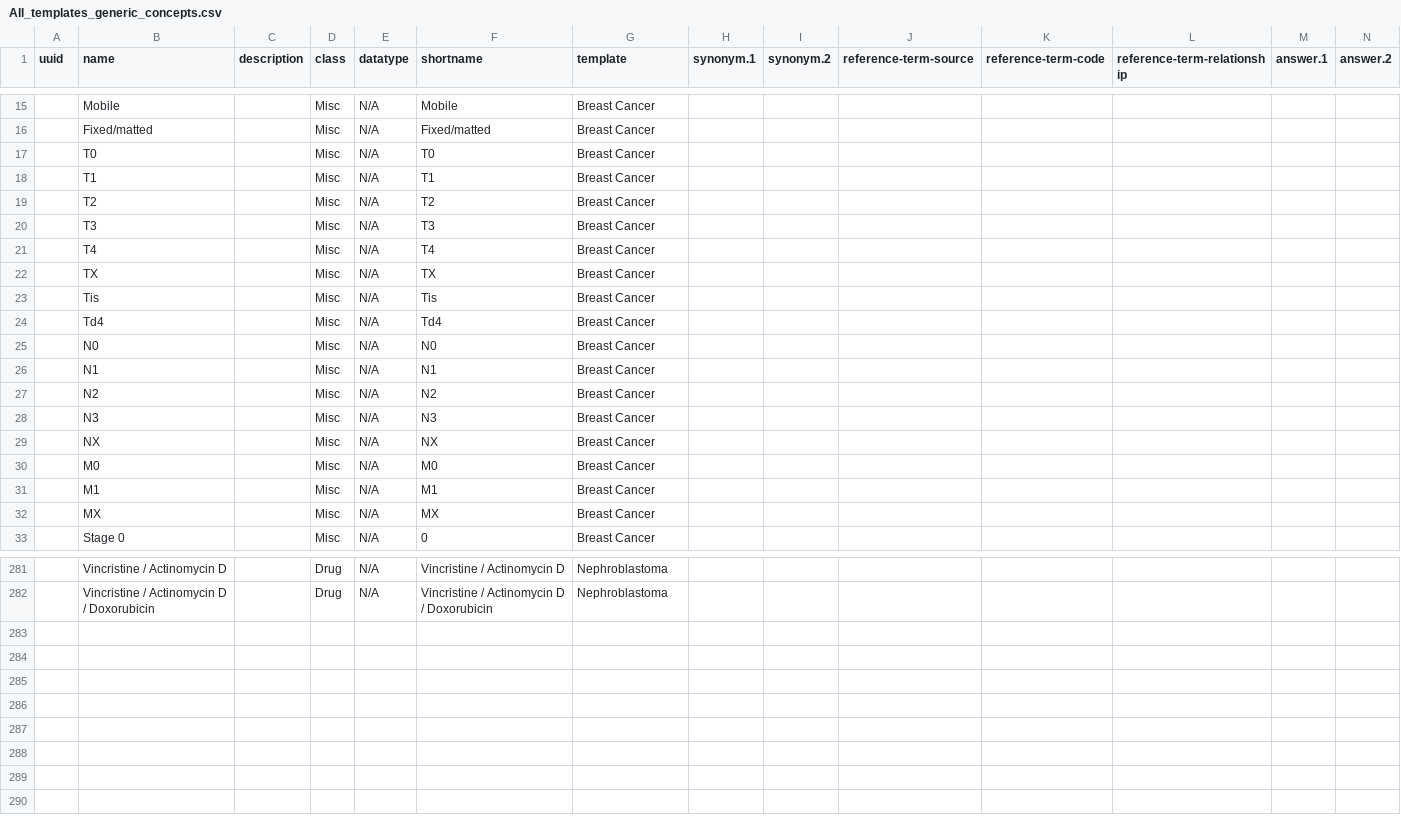
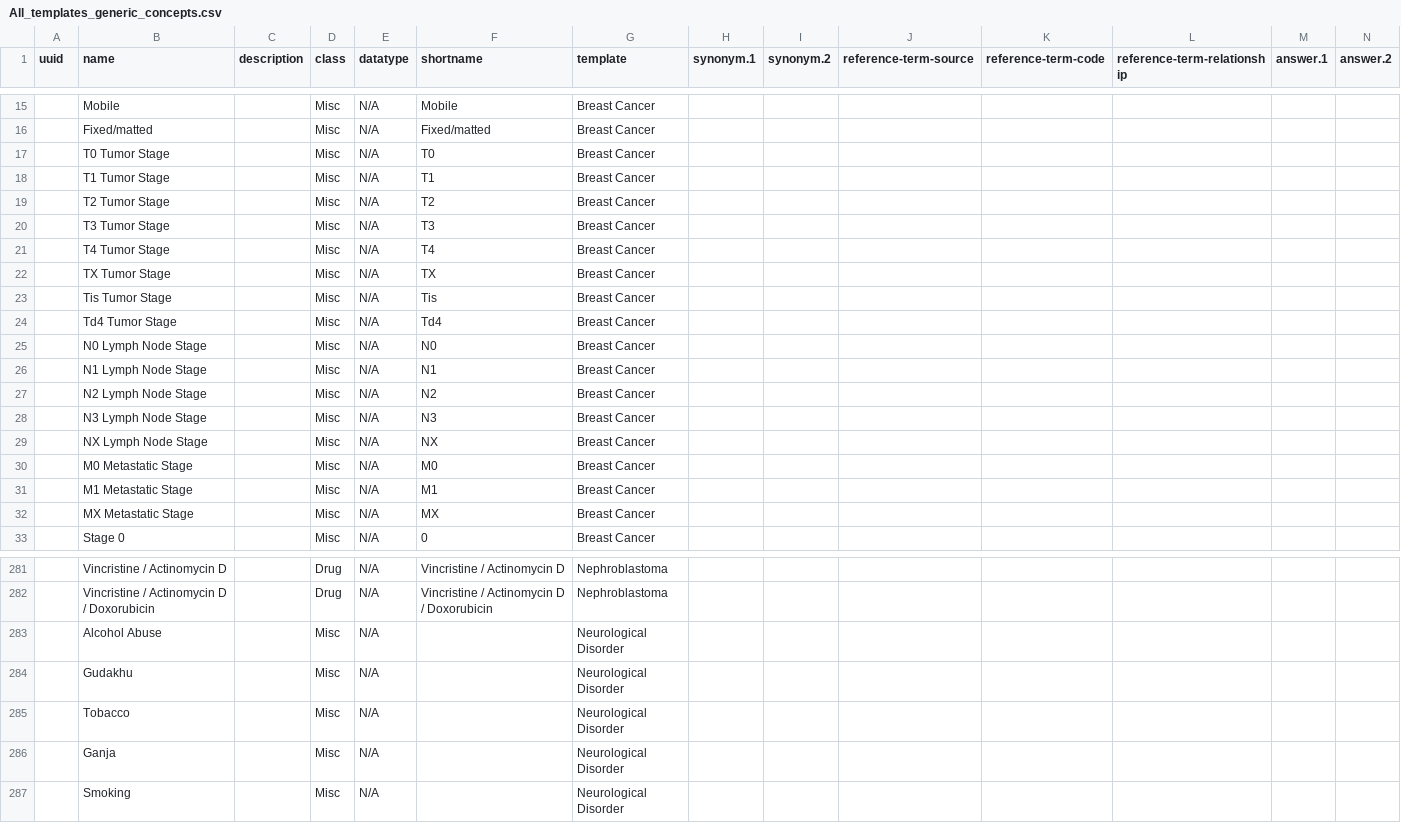
Before and after one commit to Bahmni/default-config, a CSV file: openmrs/templates/All_templates_generic_concepts.csv, drawn as a sheet; only a part is shown, gaps mark what is left out; rows hold the shown columns only; the diff names each change by its address in the sheet, - before the commit and + after, or states it on an @@ line.

Commit message:
Minor changes for Cancer templates

```diff
--- a/openmrs/templates/All_templates_generic_concepts.csv
+++ b/openmrs/templates/All_templates_generic_concepts.csv
-B17 (name): T0
+B17 (name): T0 Tumor Stage
-B18 (name): T1
+B18 (name): T1 Tumor Stage
-B19 (name): T2
+B19 (name): T2 Tumor Stage
-B20 (name): T3
+B20 (name): T3 Tumor Stage
-B21 (name): T4
+B21 (name): T4 Tumor Stage
-B22 (name): TX
+B22 (name): TX Tumor Stage
-B23 (name): Tis
+B23 (name): Tis Tumor Stage
-B24 (name): Td4
+B24 (name): Td4 Tumor Stage
-B25 (name): N0
+B25 (name): N0 Lymph Node Stage
-B26 (name): N1
+B26 (name): N1 Lymph Node Stage
-B27 (name): N2
+B27 (name): N2 Lymph Node Stage
-B28 (name): N3
+B28 (name): N3 Lymph Node Stage
-B29 (name): NX
+B29 (name): NX Lymph Node Stage
-B30 (name): M0
+B30 (name): M0 Metastatic Stage
-B31 (name): M1
+B31 (name): M1 Metastatic Stage
-B32 (name): MX
+B32 (name): MX Metastatic Stage
+row 283:  | Alcohol Abuse |  | Misc | N/A |  | Neurological Disorder
+row 284:  | Gudakhu |  | Misc | N/A |  | Neurological Disorder
+row 285:  | Tobacco |  | Misc | N/A |  | Neurological Disorder
+row 286:  | Ganja |  | Misc | N/A |  | Neurological Disorder
+row 287:  | Smoking |  | Misc | N/A |  | Neurological Disorder
```
Also changed, not shown: openmrs/templates/Breast_cancer_concepts.csv, openmrs/templates/Cervical_cancer_concept_sets.csv, 7 other files.
